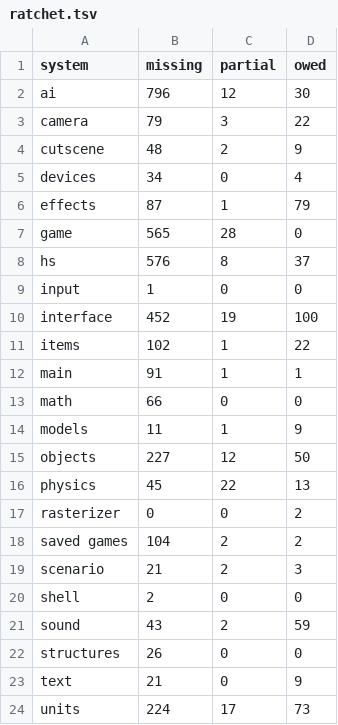
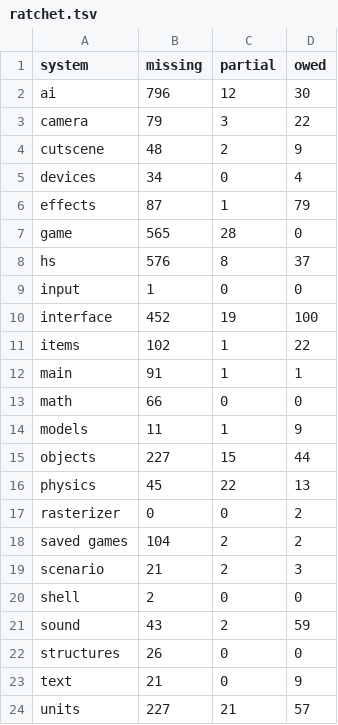
Before and after one commit to PardusEidolon/OpenCE, a TSV file: engine/census/ratchet.tsv, drawn as a sheet.

```diff
--- a/engine/census/ratchet.tsv
+++ b/engine/census/ratchet.tsv
@@ -14,3 +14,3 @@ math	66	0	0
 models	11	1	9
-objects	227	12	50
+objects	227	15	44
 physics	45	22	13
@@ -23,2 +23,2 @@ structures	26	0	0
 text	21	0	9
-units	224	17	73
+units	227	21	57
```
Also changed, not shown: engine/census/traced.tsv, 18 other files.
